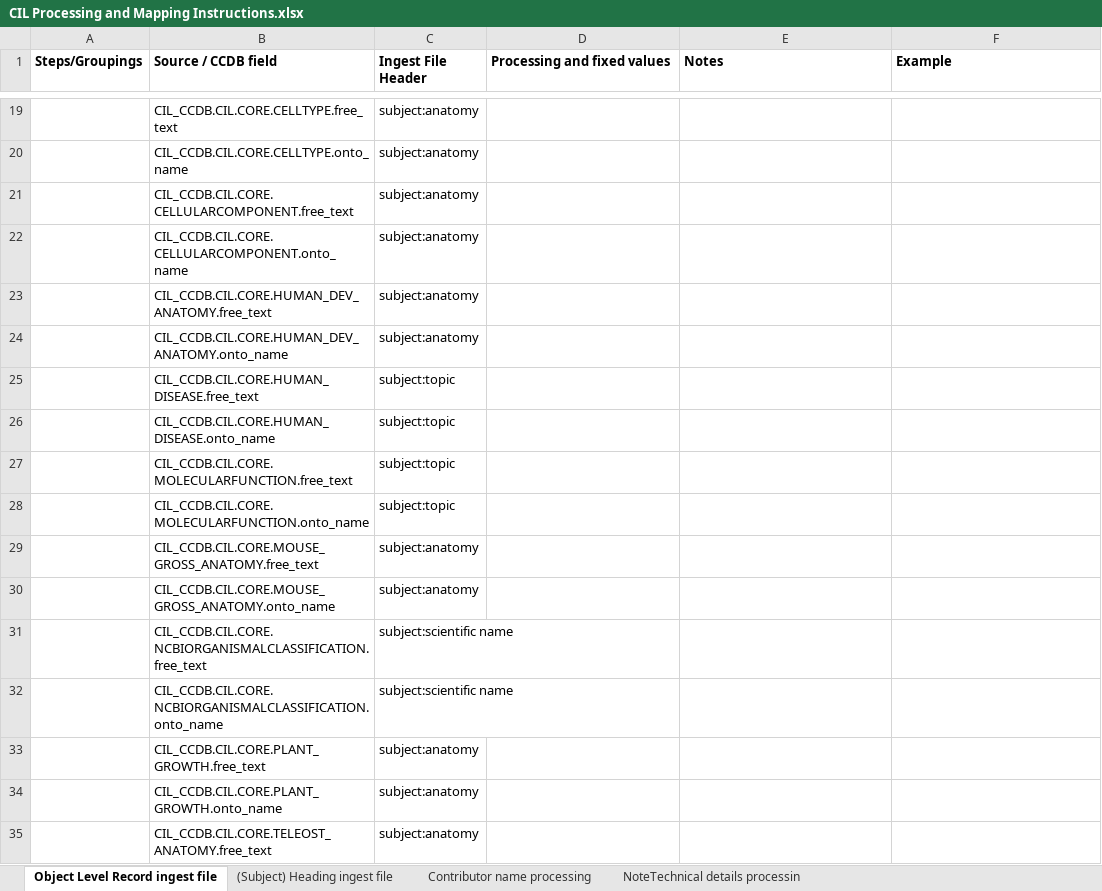
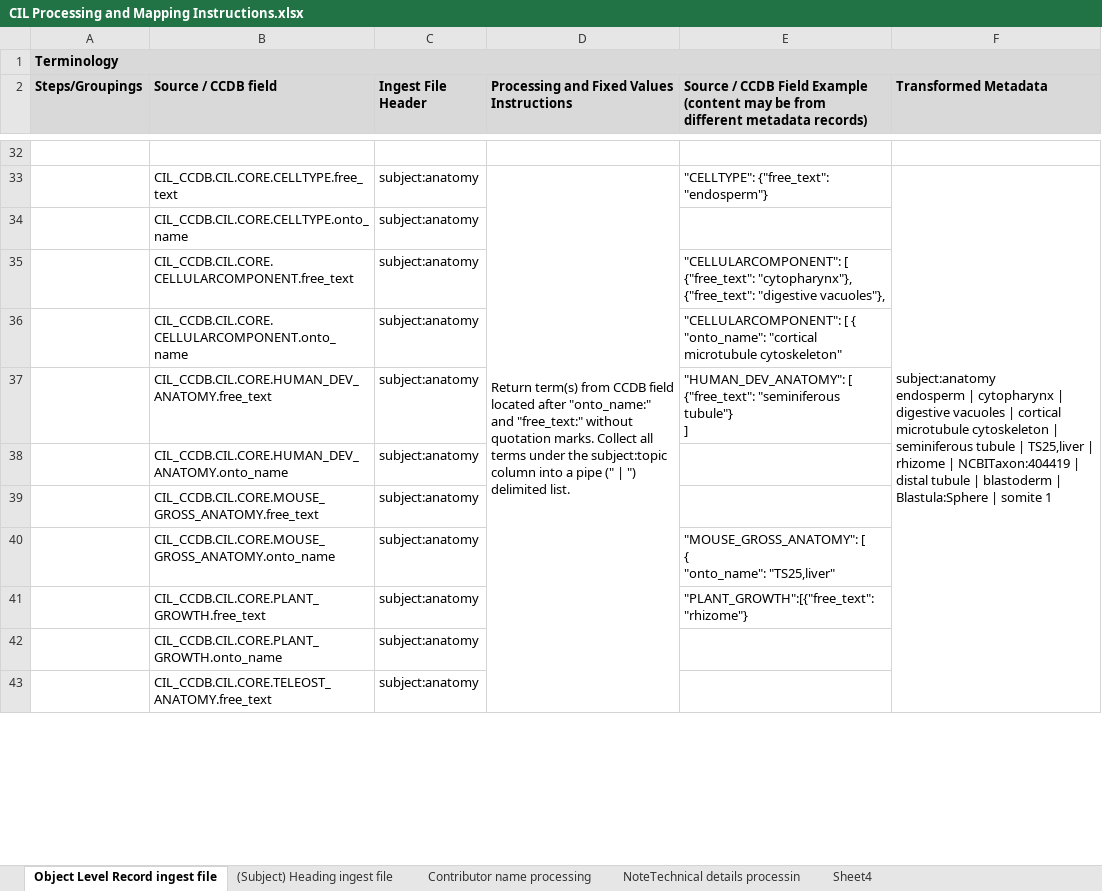
Before and after one commit to ucsdlib/damsmanager, an Excel workbook: src/resources/CIL Processing and Mapping Instructions.xlsx, sheet Object Level Record ingest file, drawn as a sheet; only a part is shown, gaps mark what is left out; values as stored, in another font and other column widths than the file's, no borders; charts and pictures not drawn; removed rows and columns are numbered as before the commit, all else as after; ↵ is a line break in a cell; the diff covers the shown part only; the diff names each change by its address in the sheet, - before the commit and + after, or states it on an @@ line.

Commit message:
Fixes #317 - Apply the latest mapping instructions template.

```diff
--- a/src/resources/CIL Processing and Mapping Instructions.xlsx (sheet Object Level Record ingest file)
+++ b/src/resources/CIL Processing and Mapping Instructions.xlsx (sheet Object Level Record ingest file)
+sheet tab: Sheet4
+row 1: Terminology
-A2:F2 fill: none
+A2:F2 fill: #D9D9D9
-D2: Processing and fixed values
+D2: Processing and Fixed Values Instructions
-E2: Notes
+E2: Source / CCDB Field Example (content may be from different metadata records)
-F2: Example
+F2: Transformed Metadata
-row 32:  | CIL_CCDB.CIL.CORE.CELLTYPE.free_text | subject:anatomy
+row 32: (empty)
+row 33:  | CIL_CCDB.CIL.CORE.CELLTYPE.free_text | subject:anatomy | Return term(s) from CCDB field located after "onto_name:" and "free_text:" without quotation marks. Collect all terms under the subject:topic column into a pipe (" | ") delimited list. | "CELLTYPE": {"free_text": "endosperm"} | subject:anatomy ↵ endosperm | cytopharynx | digestive vacuoles | cortical microtubule cytoskeleton | seminiferous tubule | TS25,liver | rhizome | NCBITaxon:404419 | distal tubule | blastoderm | Blastula:Sphere | somite 1
-E35: (empty)
+E35: "CELLULARCOMPONENT": [ ↵ {"free_text": "cytopharynx"}, ↵ {"free_text": "digestive vacuoles"},
-E36: (empty)
+E36: "CELLULARCOMPONENT": [ { ↵ "onto_name": "cortical microtubule cytoskeleton"
-E37: (empty)
+E37: "HUMAN_DEV_ANATOMY": [ ↵ {"free_text": "seminiferous tubule"} ↵ ]
@@ row 25 moved to row 28: CIL_CCDB.CIL.CORE.HUMAN_DISEASE.free_tex… @@
-row 26:  | CIL_CCDB.CIL.CORE.HUMAN_DISEASE.onto_name | subject:topic
@@ row 27 moved to row 30: CIL_CCDB.CIL.CORE.MOLECULARFUNCTION.free… @@
-row 28:  | CIL_CCDB.CIL.CORE.MOLECULARFUNCTION.onto_name | subject:topic
-E40: (empty)
+E40: "MOUSE_GROSS_ANATOMY": [ ↵ { ↵ "onto_name": "TS25,liver"
-row 31:  | CIL_CCDB.CIL.CORE.NCBIORGANISMALCLASSIFICATION.free_text | subject:scientific name
-row 32:  | CIL_CCDB.CIL.CORE.NCBIORGANISMALCLASSIFICATION.onto_name | subject:scientific name
-E41: (empty)
+E41: "PLANT_GROWTH":[{"free_text":"rhizome"}
```
Also changed, not shown: 41 added rows, 7 removed rows, 51 edited cells, cell formats and merged cells elsewhere in this sheet, sheet Contributor name processing, charts or pictures, 2 other files.
